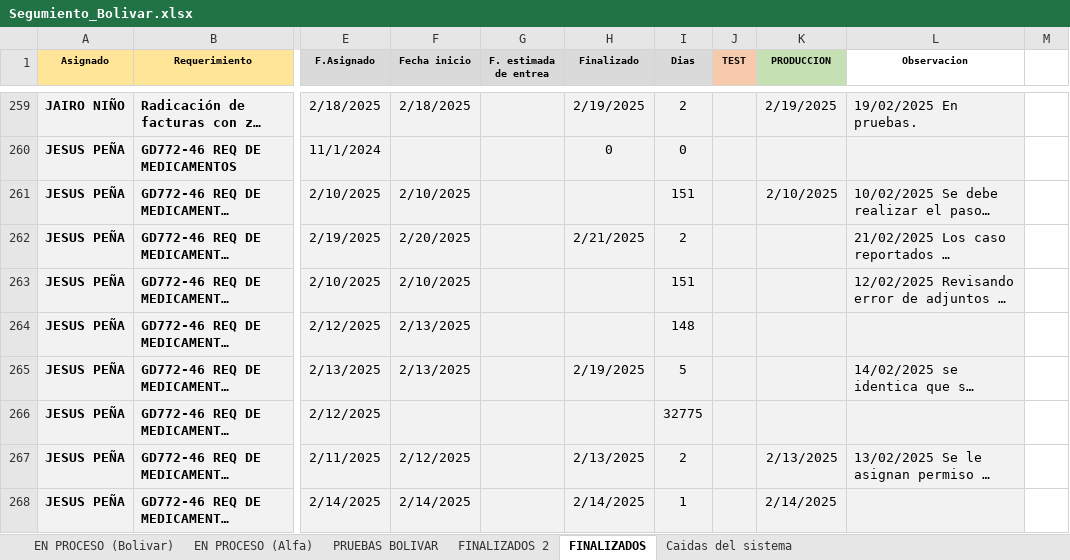
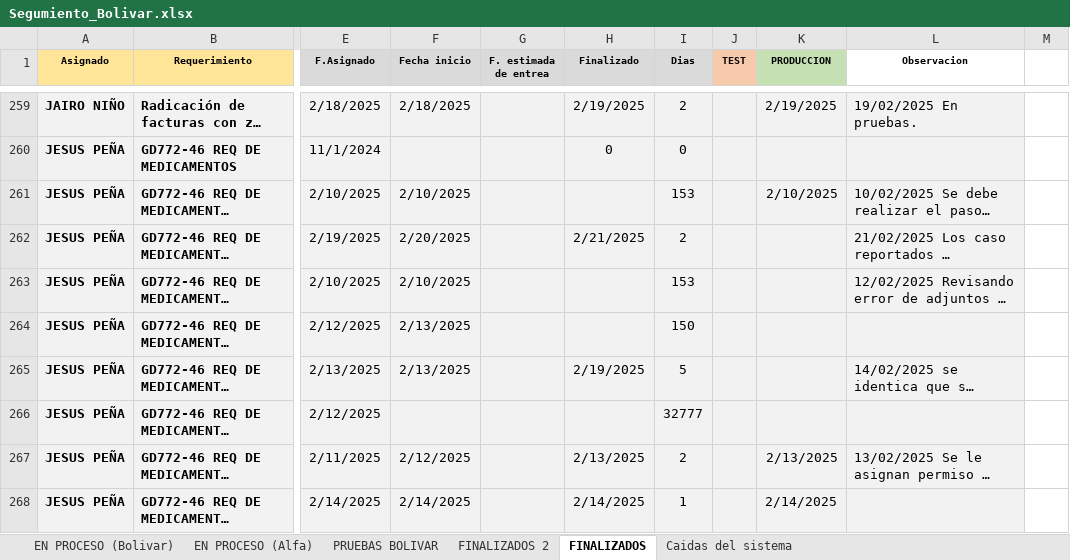
Before and after one commit to Imaginepruebas/requerimientos-diarios, an Excel workbook: Segumiento_Bolivar.xlsx, sheet FINALIZADOS, drawn as a sheet; only a part is shown, gaps mark what is left out; long unchanged cells end in …; values as stored, in another font and other column widths than the file's, no borders; charts and pictures not drawn; the diff covers the shown part only; the diff names each change by its address in the sheet, - before the commit and + after, or states it on an @@ line.

```diff
--- a/Segumiento_Bolivar.xlsx (sheet FINALIZADOS)
+++ b/Segumiento_Bolivar.xlsx (sheet FINALIZADOS)
-I261 (Dias): 151
+I261 (Dias): 153
-I263 (Dias): 151
+I263 (Dias): 153
-I264 (Dias): 148
+I264 (Dias): 150
-I266 (Dias): 32775
+I266 (Dias): 32777
```
Also changed, not shown: 22 edited cells elsewhere in this sheet, sheet EN PROCESO (Bolivar), sheet EN PROCESO (Alfa), sheet FINALIZADOS 2, formulas that keep their value, hidden cells, Segumiento_alfa.xlsx, 3 other files.
